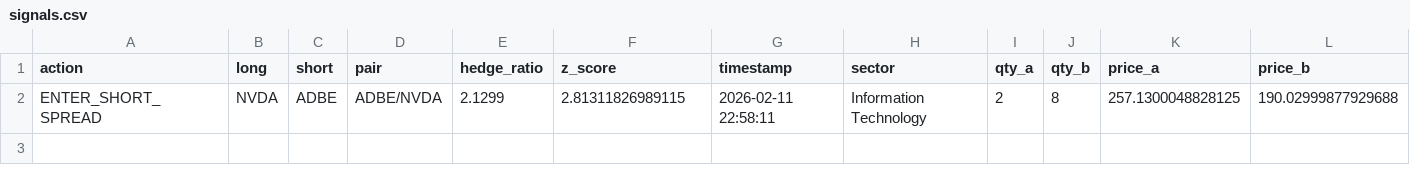
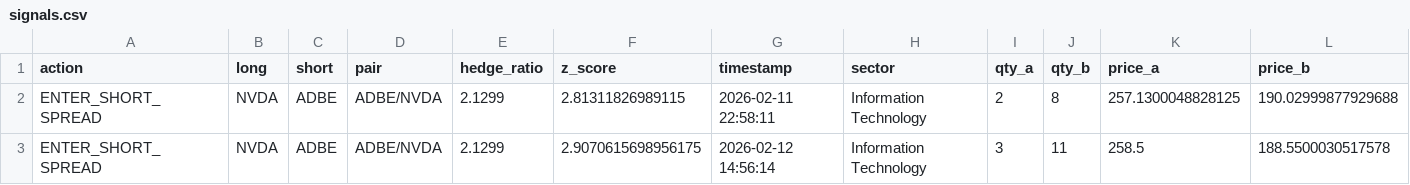
Before and after one commit to AidanJaghab/stat_arb, a CSV file: live_feed/signals.csv, drawn as a sheet; only a part is shown; rows hold the shown columns only; the diff names each change by its address in the sheet, - before the commit and + after, or states it on an @@ line.

Commit message:
trade actions tick #4 — 2026-02-12 14:56:14

```diff
--- a/live_feed/signals.csv
+++ b/live_feed/signals.csv
+row 3: ENTER_SHORT_SPREAD | NVDA | ADBE | ADBE/NVDA | 2.1299 | 2.9070615698956175 | 2026-02-12 14:56:14 | Information Technology | 3 | 11 | 258.5 | 188.5500030517578
```
Also changed, not shown: live_feed/positions.csv, 1 other file.
